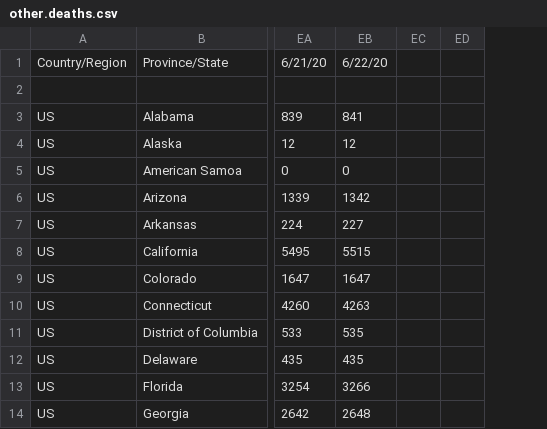
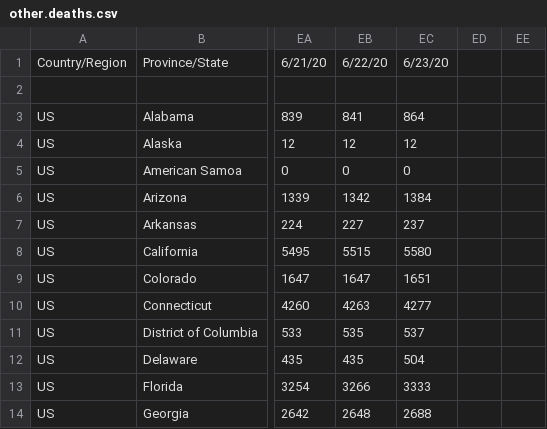
Before and after one commit to sd/covid-outbreaks, a CSV file: src/data/other.deaths.csv, drawn as a sheet; only a part is shown, gaps mark what is left out; removed rows and columns are numbered as before the commit, all else as after; the diff names each change by its address in the sheet, - before the commit and + after, or states it on an @@ line.

```diff
--- a/src/data/other.deaths.csv
+++ b/src/data/other.deaths.csv
+column EC, rows 1-14: 6/23/20 |  | 864 | 12 | 0 | 1384 | 237 | 5580 | 1651 | 4277 | 537 | 504 | 3333 | 2688
-column ED, empty
+column EE, empty
```
Also changed, not shown: src/data/csse.deaths.csv, 1 other file.
